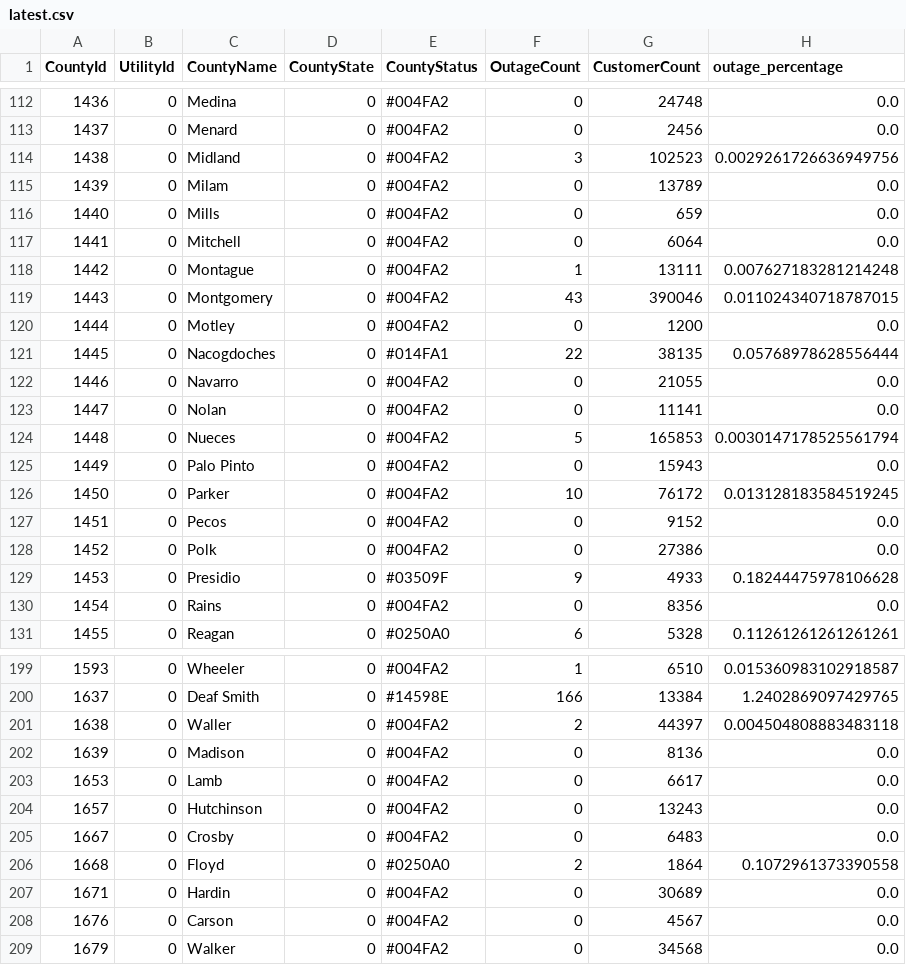
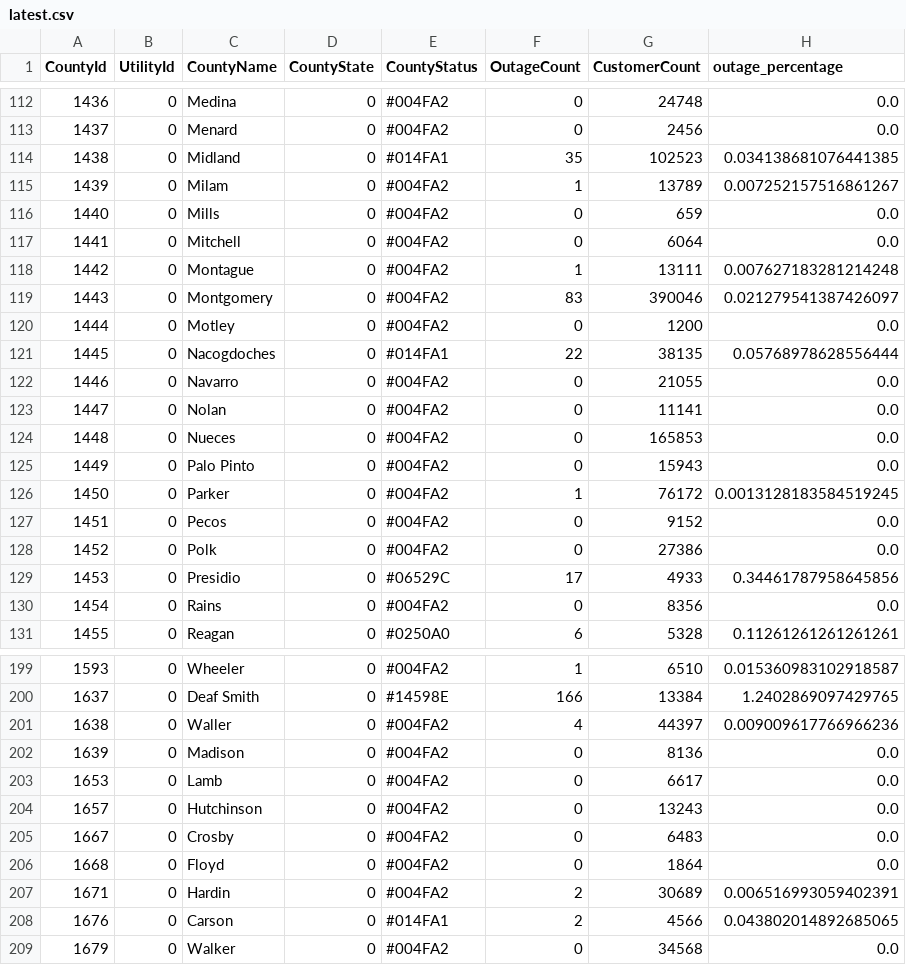
Before and after one commit to DallasMorningNews/20250304_severe-weather, a CSV file: data/latest.csv, drawn as a sheet; only a part is shown, gaps mark what is left out; the diff covers the shown part only.

```diff
--- a/data/latest.csv
+++ b/data/latest.csv
@@ -113,4 +113,4 @@ CountyId,UtilityId,CountyName,CountyState,CountyStatus,OutageCount,CustomerCount
 1437,0,Menard,0,#004FA2,0,2456,0.0
-1438,0,Midland,0,#004FA2,3,102523,0.0029261726636949756
-1439,0,Milam,0,#004FA2,0,13789,0.0
+1438,0,Midland,0,#014FA1,35,102523,0.034138681076441385
+1439,0,Milam,0,#004FA2,1,13789,0.007252157516861267
 1440,0,Mills,0,#004FA2,0,659,0.0
@@ -118,3 +118,3 @@ CountyId,UtilityId,CountyName,CountyState,CountyStatus,OutageCount,CustomerCount
 1442,0,Montague,0,#004FA2,1,13111,0.007627183281214248
-1443,0,Montgomery,0,#004FA2,43,390046,0.011024340718787015
+1443,0,Montgomery,0,#004FA2,83,390046,0.021279541387426097
 1444,0,Motley,0,#004FA2,0,1200,0.0
@@ -123,8 +123,8 @@ CountyId,UtilityId,CountyName,CountyState,CountyStatus,OutageCount,CustomerCount
 1447,0,Nolan,0,#004FA2,0,11141,0.0
-1448,0,Nueces,0,#004FA2,5,165853,0.0030147178525561794
+1448,0,Nueces,0,#004FA2,0,165853,0.0
 1449,0,Palo Pinto,0,#004FA2,0,15943,0.0
-1450,0,Parker,0,#004FA2,10,76172,0.013128183584519245
+1450,0,Parker,0,#004FA2,1,76172,0.0013128183584519245
 1451,0,Pecos,0,#004FA2,0,9152,0.0
 1452,0,Polk,0,#004FA2,0,27386,0.0
-1453,0,Presidio,0,#03509F,9,4933,0.18244475978106628
+1453,0,Presidio,0,#06529C,17,4933,0.34461787958645856
 1454,0,Rains,0,#004FA2,0,8356,0.0
@@ -200,3 +200,3 @@ CountyId,UtilityId,CountyName,CountyState,CountyStatus,OutageCount,CustomerCount
 1637,0,Deaf Smith,0,#14598E,166,13384,1.2402869097429765
-1638,0,Waller,0,#004FA2,2,44397,0.004504808883483118
+1638,0,Waller,0,#004FA2,4,44397,0.009009617766966236
 1639,0,Madison,0,#004FA2,0,8136,0.0
@@ -205,5 +205,5 @@ CountyId,UtilityId,CountyName,CountyState,CountyStatus,OutageCount,CustomerCount
 1667,0,Crosby,0,#004FA2,0,6483,0.0
-1668,0,Floyd,0,#0250A0,2,1864,0.1072961373390558
-1671,0,Hardin,0,#004FA2,0,30689,0.0
-1676,0,Carson,0,#004FA2,0,4567,0.0
+1668,0,Floyd,0,#004FA2,0,1864,0.0
+1671,0,Hardin,0,#004FA2,2,30689,0.006516993059402391
+1676,0,Carson,0,#014FA1,2,4566,0.043802014892685065
 1679,0,Walker,0,#004FA2,0,34568,0.0
```
Also changed, not shown: 99 edited cells elsewhere in this file.
